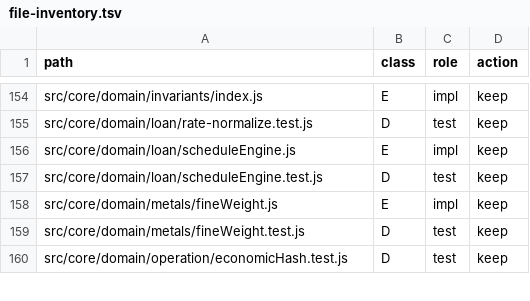
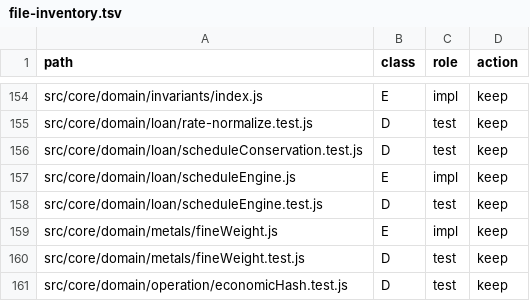
Before and after one commit to hamedalinejad/Personal-FI, a TSV file: docs/core/file-inventory.tsv, drawn as a sheet; only a part is shown, gaps mark what is left out; the diff names each change by its address in the sheet, - before the commit and + after, or states it on an @@ line.

Commit message:
fix(P0): fee taxonomy unity, exact loan conservation, stocks date columns
- P0-01: single fee enum including reduce_proceeds; sell-side semantics documented
- P0-02: schedule Σ principal/interest exact at 2dp; one-cent mismatch fails test
- P0-03: inv_stocks_iran_transactions + buy/sell/settle/dividend persist
  cash_date, market_date, price_as_of, fx_as_of, settlement_policy_version
- schema.manifest regenerated; tests 283

```diff
--- a/docs/core/file-inventory.tsv
+++ b/docs/core/file-inventory.tsv
+row 156: src/core/domain/loan/scheduleConservation.test.js | D | test | keep
```
Also changed, not shown: 12 other files.
